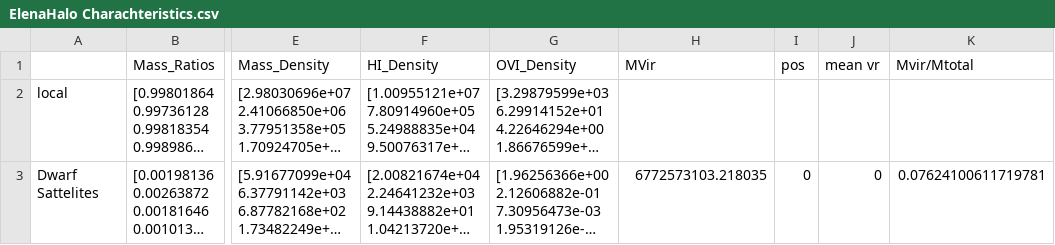
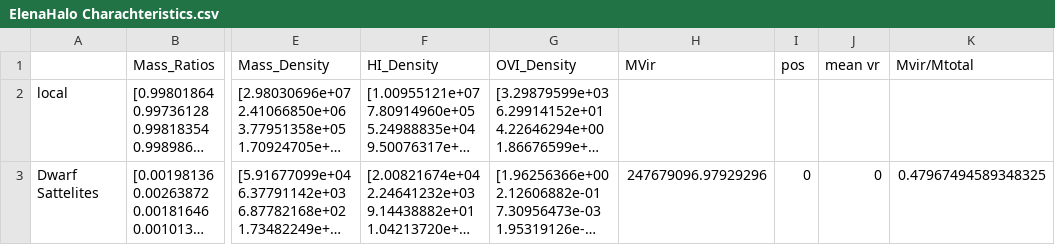
Before and after one commit to J-vadillo/Vadillo-Justice-League-Code, a CSV file: MassFracs-Divided-By-Source-c/Data/ElenaHalo Charachteristics.csv (was Mass Fractions Divided By Source/Data/ElenaHalo Charachteristics.csv), drawn as a sheet; only a part is shown, gaps mark what is left out; long unchanged cells end in …; the diff names each change by its address in the sheet, - before the commit and + after, or states it on an @@ line.

```diff
--- a/Mass Fractions Divided By Source/Data/ElenaHalo Charachteristics.csv
+++ b/MassFracs-Divided-By-Source-c/Data/ElenaHalo Charachteristics.csv
-H3 (MVir): 6772573103.218035
+H3 (MVir): 247679096.97929296
-K3 (Mvir/Mtotal): 0.07624100611719781
+K3 (Mvir/Mtotal): 0.47967494589348325
```
Also changed, not shown: MassFracs-Divided-By-Source-c/Data/RuthHalo Charachteristics.csv, MassFracs-Divided-By-Source-c/Data/SandraHalo Charachteristics.csv, 13 other files.
